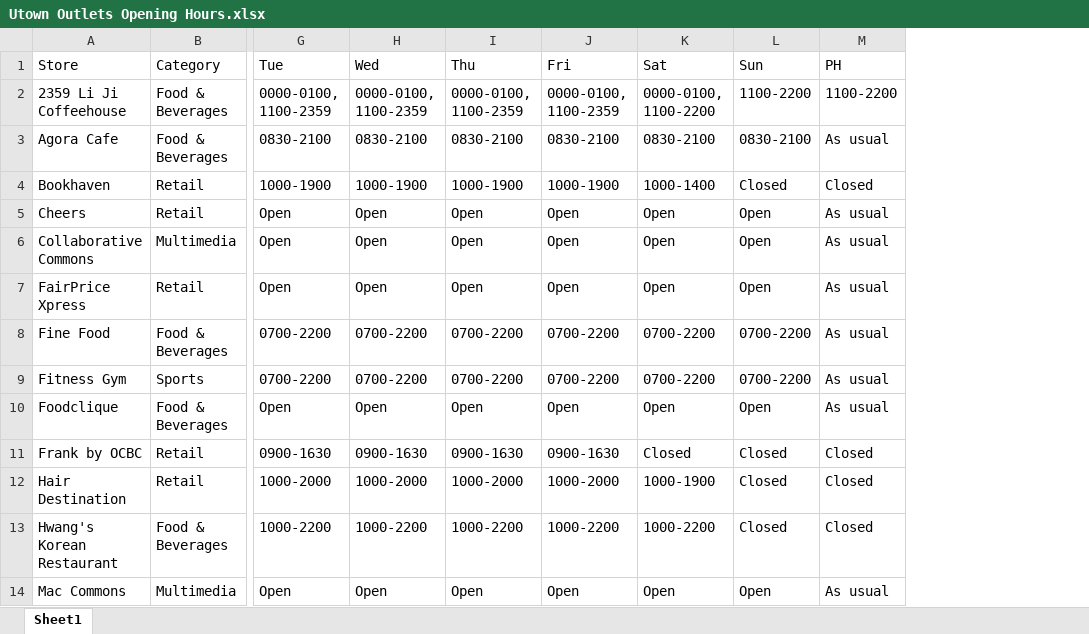
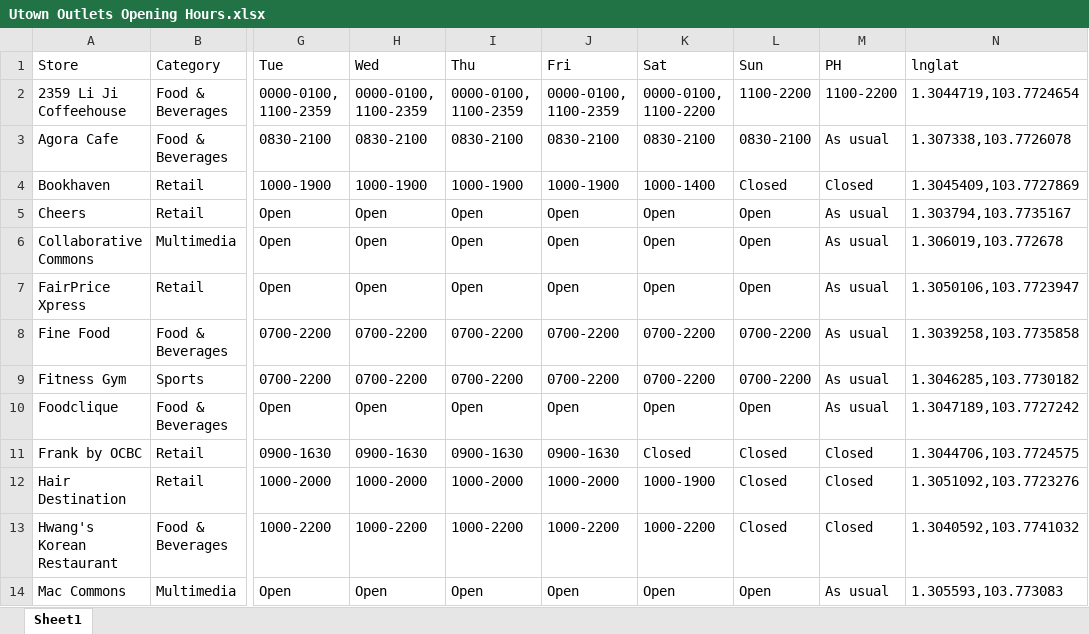
Before and after one commit to TanHaus/NUSUTownTeleBot, an Excel workbook: Utown Outlets Opening Hours.xlsx, sheet Sheet1, drawn as a sheet; only a part is shown, gaps mark what is left out; values as stored, in another font and other column widths than the file's, no borders; the diff names each change by its address in the sheet, - before the commit and + after, or states it on an @@ line.

Commit message:
Added option for user to show map location for stores.

```diff
--- a/Utown Outlets Opening Hours.xlsx (sheet Sheet1)
+++ b/Utown Outlets Opening Hours.xlsx (sheet Sheet1)
+column N (lnglat), rows 2-14: 1.3044719,103.7724654 | 1.307338,103.7726078 | 1.3045409,103.7727869 | 1.303794,103.7735167 | 1.306019,103.772678 | 1.3050106,103.7723947 | 1.3039258,103.7735858 | 1.3046285,103.7730182 | 1.3047189,103.7727242 | 1.3044706,103.7724575 | 1.3051092,103.7723276 | 1.3040592,103.7741032 | 1.305593,103.773083
```
Also changed, not shown: 1 other file.
